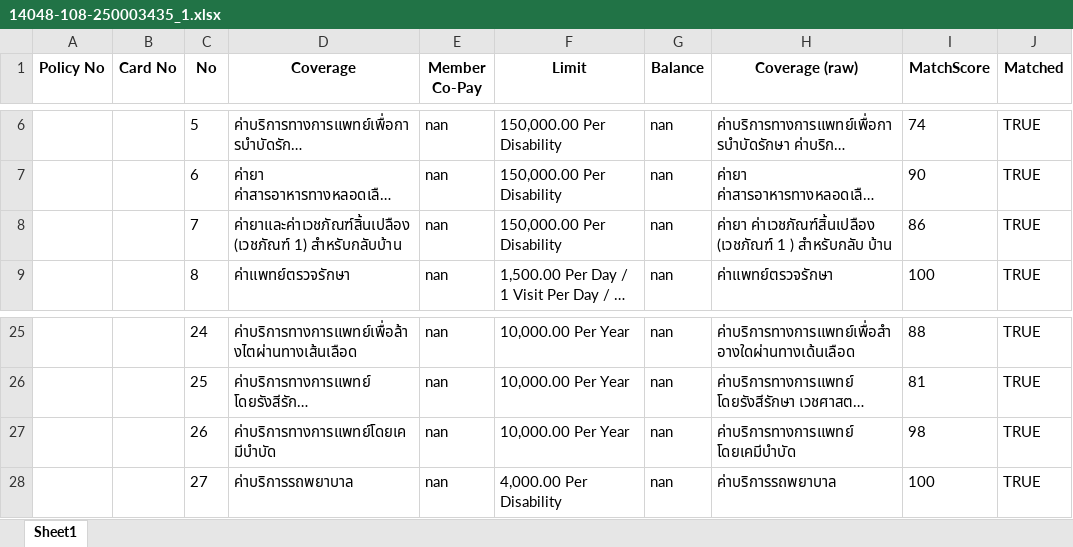
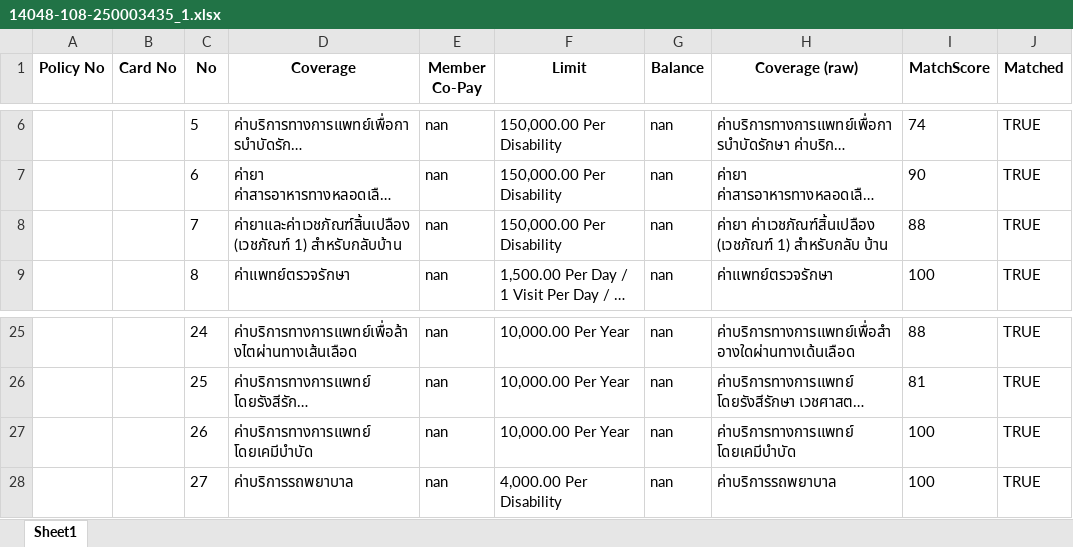
Before and after one commit to KittikanK/TyphoonOCR, an Excel workbook: xls/14048-108-250003435_1.xlsx, sheet Sheet1, drawn as a sheet; only a part is shown, gaps mark what is left out; long unchanged cells end in …; values as stored, in another font and other column widths than the file's, no borders; the diff names each change by its address in the sheet, - before the commit and + after, or states it on an @@ line.

```diff
--- a/xls/14048-108-250003435_1.xlsx (sheet Sheet1)
+++ b/xls/14048-108-250003435_1.xlsx (sheet Sheet1)
-H8 (Coverage (raw)): …ค่าเวชภัณฑ์สิ้นเปลือง (เวชภัณฑ์ 1 ) สำหรับกลับ บ้าน
+H8 (Coverage (raw)): …ค่าเวชภัณฑ์สิ้นเปลือง (เวชภัณฑ์ 1) สำหรับกลับ บ้าน
-I8 (MatchScore): 86
+I8 (MatchScore): 88
-D27 (Coverage): ค่าบริการทางการแพทย์โดยเคมีบำบัด
+D27 (Coverage): ค่าบริการทางการแพทย์ โดยเคมีบำบัด
-I27 (MatchScore): 98
+I27 (MatchScore): 100
```
Also changed, not shown: xls/14001-108-240018314(2)_1.xlsx, xls/14001-108-240018314(2)_2.xlsx, 31 other files.
